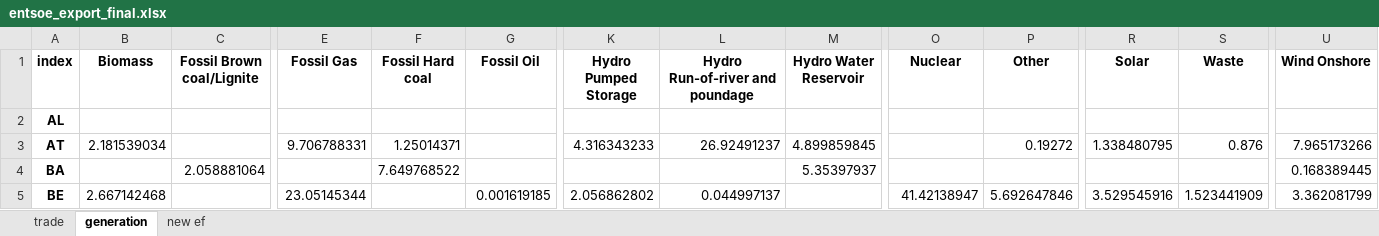
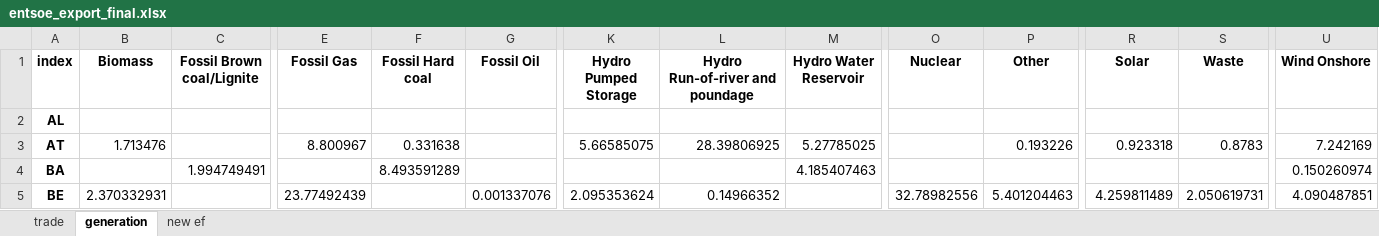
Before and after one commit to hungchristine/ReDyFEV, an Excel workbook: results/entsoe_export_final.xlsx, sheet generation, drawn as a sheet; only a part is shown, gaps mark what is left out; values as stored, in another font and other column widths than the file's, no borders; the diff covers the shown part only; the diff names each change by its address in the sheet, - before the commit and + after, or states it on an @@ line.

```diff
--- a/results/entsoe_export_final.xlsx (sheet generation)
+++ b/results/entsoe_export_final.xlsx (sheet generation)
-B3 (Biomass): 2.181539034
+B3 (Biomass): 1.713476
-E3 (Fossil Gas): 9.706788331
+E3 (Fossil Gas): 8.800967
-F3 (Fossil Hard coal): 1.25014371
+F3 (Fossil Hard coal): 0.331638
-K3 (Hydro Pumped Storage): 4.316343233
+K3 (Hydro Pumped Storage): 5.66585075
-L3 (Hydro Run-of-river and poundage): 26.92491237
+L3 (Hydro Run-of-river and poundage): 28.39806925
-M3 (Hydro Water Reservoir): 4.899859845
+M3 (Hydro Water Reservoir): 5.27785025
-P3 (Other): 0.19272
+P3 (Other): 0.193226
-R3 (Solar): 1.338480795
+R3 (Solar): 0.923318
-S3 (Waste): 0.876
+S3 (Waste): 0.8783
-U3 (Wind Onshore): 7.965173266
+U3 (Wind Onshore): 7.242169
-C4 (Fossil Brown coal/Lignite): 2.058881064
+C4 (Fossil Brown coal/Lignite): 1.994749491
-F4 (Fossil Hard coal): 7.649768522
+F4 (Fossil Hard coal): 8.493591289
-M4 (Hydro Water Reservoir): 5.35397937
+M4 (Hydro Water Reservoir): 4.185407463
-U4 (Wind Onshore): 0.168389445
+U4 (Wind Onshore): 0.150260974
-B5 (Biomass): 2.667142468
+B5 (Biomass): 2.370332931
-E5 (Fossil Gas): 23.05145344
+E5 (Fossil Gas): 23.77492439
-G5 (Fossil Oil): 0.001619185
+G5 (Fossil Oil): 0.001337076
-K5 (Hydro Pumped Storage): 2.056862802
+K5 (Hydro Pumped Storage): 2.095353624
-L5 (Hydro Run-of-river and poundage): 0.044997137
+L5 (Hydro Run-of-river and poundage): 0.14966352
-O5 (Nuclear): 41.42138947
+O5 (Nuclear): 32.78982556
-P5 (Other): 5.692647846
+P5 (Other): 5.401204463
-R5 (Solar): 3.529545916
+R5 (Solar): 4.259811489
-S5 (Waste): 1.523441909
+S5 (Waste): 2.050619731
-U5 (Wind Onshore): 3.362081799
+U5 (Wind Onshore): 4.090487851
```
Also changed, not shown: 1 added row and 261 edited cells elsewhere in this sheet, sheet trade, sheet new ef, data/car_specifications.xlsx, 10 other files.
